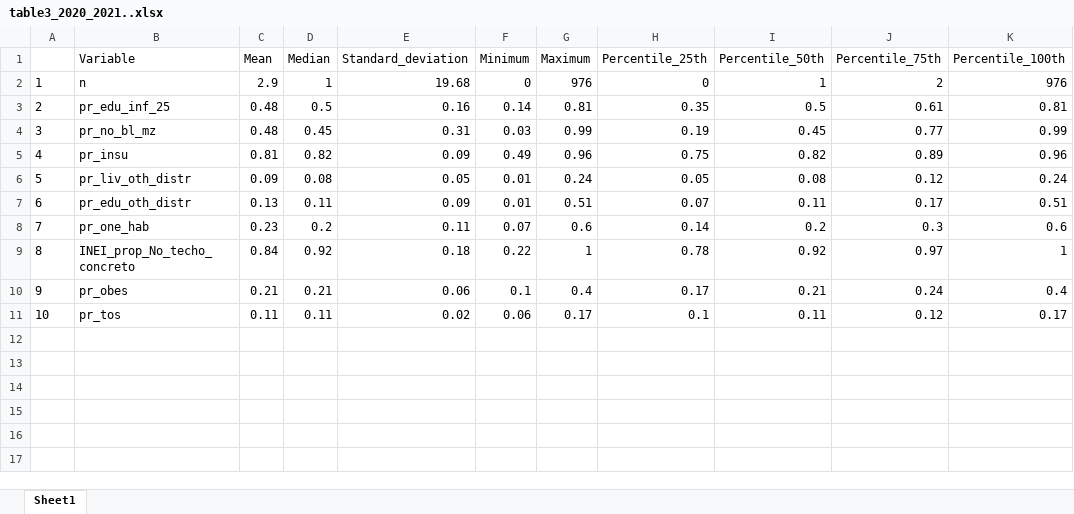
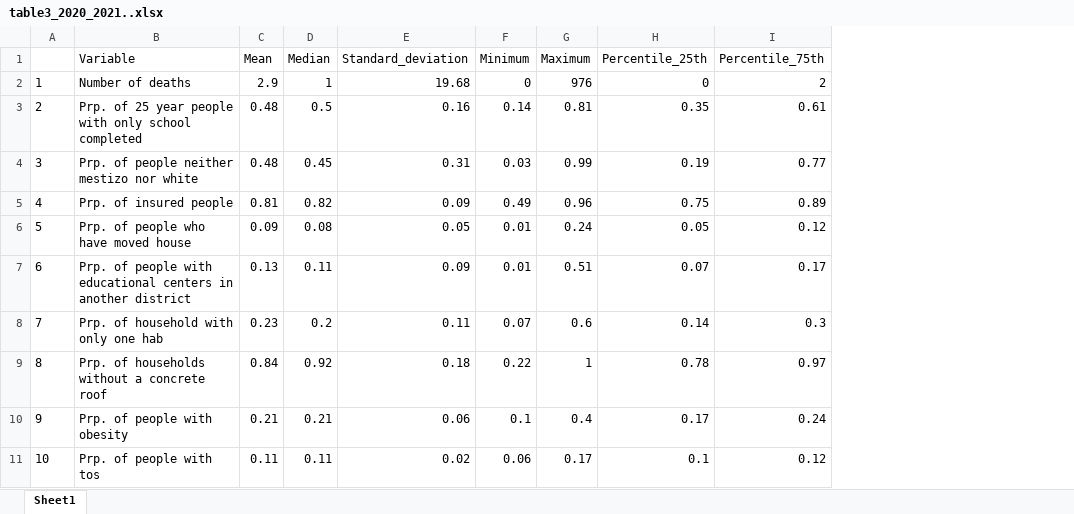
Before and after one commit to healthinnovation/Excess_Mort, an Excel workbook: tables/03_output/table3_2020_2021..xlsx, sheet Sheet1, drawn as a sheet; values as stored, in another font and other column widths than the file's, no borders; the diff names each change by its address in the sheet, - before the commit and + after, or states it on an @@ line.

```diff
--- a/tables/03_output/table3_2020_2021..xlsx (sheet Sheet1)
+++ b/tables/03_output/table3_2020_2021..xlsx (sheet Sheet1)
-column I (Percentile_50th), rows 2-11: 1 | 0.5 | 0.45 | 0.82 | 0.08 | 0.11 | 0.2 | 0.92 | 0.21 | 0.11
-column K (Percentile_100th), rows 2-11: 976 | 0.81 | 0.99 | 0.96 | 0.24 | 0.51 | 0.6 | 1 | 0.4 | 0.17
-B2 (Variable): n
+B2 (Variable): Number of deaths
-B3 (Variable): pr_edu_inf_25
+B3 (Variable): Prp. of 25 year people with only school completed
-B4 (Variable): pr_no_bl_mz
+B4 (Variable): Prp. of people neither mestizo nor white
-B5 (Variable): pr_insu
+B5 (Variable): Prp. of insured people
-B6 (Variable): pr_liv_oth_distr
+B6 (Variable): Prp. of people who have moved house
-B7 (Variable): pr_edu_oth_distr
+B7 (Variable): Prp. of people with educational centers in another district
-B8 (Variable): pr_one_hab
+B8 (Variable): Prp. of household with only one hab
-B9 (Variable): INEI_prop_No_techo_concreto
+B9 (Variable): Prp. of households without a concrete roof
-B10 (Variable): pr_obes
+B10 (Variable): Prp. of people with obesity
-B11 (Variable): pr_tos
+B11 (Variable): Prp. of people with tos
```
Also changed, not shown: tables/03_output/table2_2020_2021.xlsx, 3 other files.
